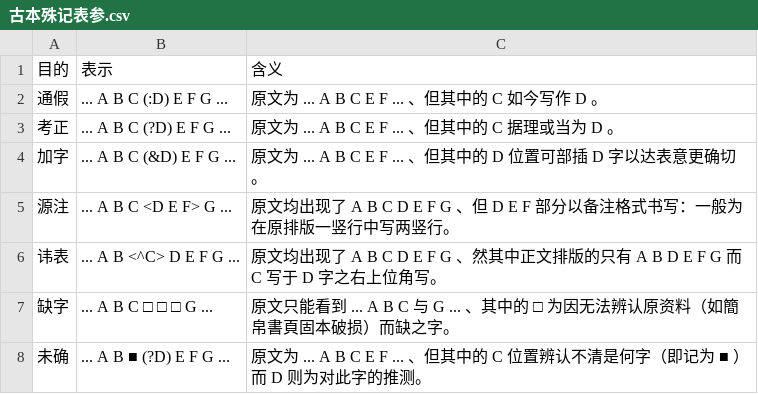
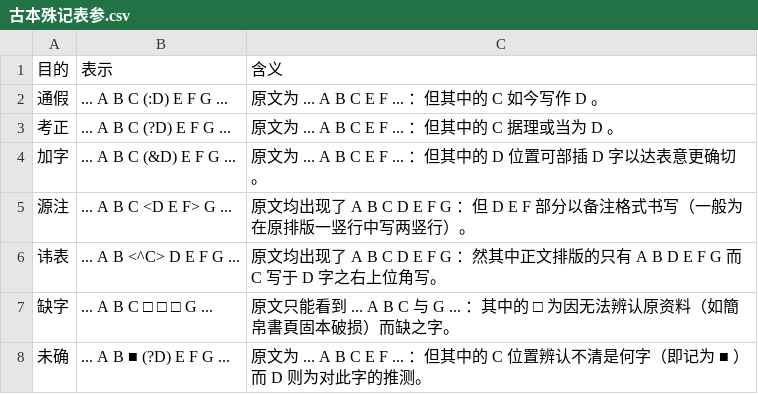
Before and after one commit to pure-symbols/pure.lexicals, a CSV file: .philosophia/.references/典籍/古本殊记表参.csv, drawn as a sheet.

Commit message:
Update 古本殊记表参.csv

```diff
--- a/.philosophia/.references/典籍/古本殊记表参.csv
+++ b/.philosophia/.references/典籍/古本殊记表参.csv
@@ -1,8 +1,8 @@
 目的,表示,含义
-通假,... A B C (:D) E F G ...,原文为 ... A B C E F ... 、但其中的 C 如今写作 D 。
-考正,... A B C (?D) E F G ...,原文为 ... A B C E F ... 、但其中的 C 据理或当为 D 。
-加字,... A B C (&D) E F G ...,原文为 ... A B C E F ... 、但其中的 D 位置可部插 D 字以达表意更确切。
-源注,... A B C <D E F> G ...,原文均出现了 A B C D E F G 、但 D E F 部分以备注格式书写：一般为在原排版一竖行中写两竖行。
-讳表,... A B <^C> D E F G ...,原文均出现了 A B C D E F G 、然其中正文排版的只有 A B D E F G 而 C 写于 D 字之右上位角写。
-缺字,... A B C □ □ □ G ...,原文只能看到 ... A B C 与 G ... 、其中的 □ 为因无法辨认原资料（如簡帛書頁固本破损）而缺之字。
-未确,... A B ■ (?D) E F G ...,原文为 ... A B C E F ... 、但其中的 C 位置辨认不清是何字（即记为 ■ ）而 D 则为对此字的推测。
+通假,... A B C (:D) E F G ...,原文为 ... A B C E F ... ：但其中的 C 如今写作 D 。
+考正,... A B C (?D) E F G ...,原文为 ... A B C E F ... ：但其中的 C 据理或当为 D 。
+加字,... A B C (&D) E F G ...,原文为 ... A B C E F ... ：但其中的 D 位置可部插 D 字以达表意更确切。
+源注,... A B C <D E F> G ...,原文均出现了 A B C D E F G ：但 D E F 部分以备注格式书写（一般为在原排版一竖行中写两竖行）。
+讳表,... A B <^C> D E F G ...,原文均出现了 A B C D E F G ：然其中正文排版的只有 A B D E F G 而 C 写于 D 字之右上位角写。
+缺字,... A B C □ □ □ G ...,原文只能看到 ... A B C 与 G ... ：其中的 □ 为因无法辨认原资料（如簡帛書頁固本破损）而缺之字。
+未确,... A B ■ (?D) E F G ...,原文为 ... A B C E F ... ：但其中的 C 位置辨认不清是何字（即记为 ■ ）而 D 则为对此字的推测。
```
